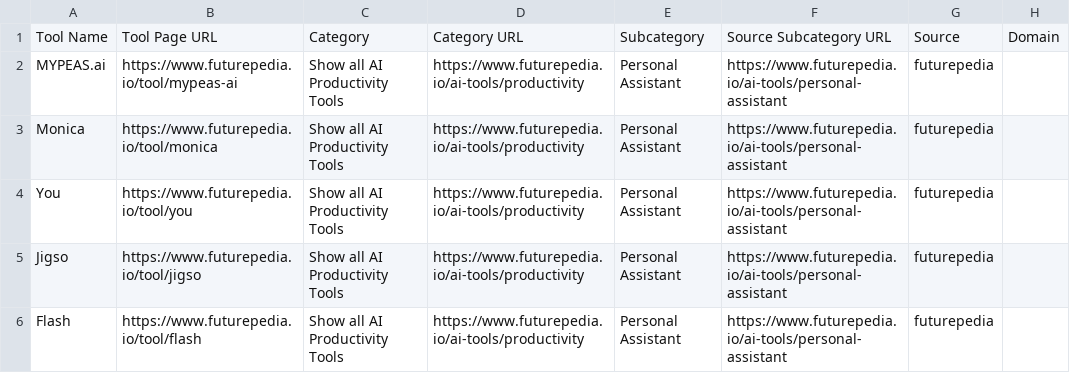
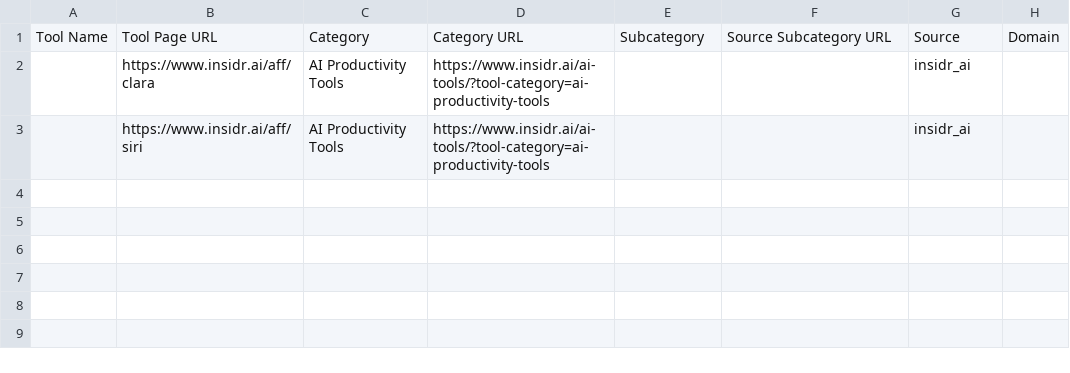
Before and after one commit to JonathanPLev/AgenticUse, a CSV file: tool_datasets/test.csv, drawn as a sheet; removed rows and columns are numbered as before the commit, all else as after; the diff names each change by its address in the sheet, - before the commit and + after, or states it on an @@ line.

```diff
--- a/tool_datasets/test.csv
+++ b/tool_datasets/test.csv
-row 2: MYPEAS.ai | https://www.futurepedia.io/tool/mypeas-ai | Show all AI Productivity Tools | https://www.futurepedia.io/ai-tools/productivity | Personal Assistant | https://www.futurepedia.io/ai-tools/personal-assistant | futurepedia
-row 3: Monica | https://www.futurepedia.io/tool/monica | Show all AI Productivity Tools | https://www.futurepedia.io/ai-tools/productivity | Personal Assistant | https://www.futurepedia.io/ai-tools/personal-assistant | futurepedia
-row 4: You | https://www.futurepedia.io/tool/you | Show all AI Productivity Tools | https://www.futurepedia.io/ai-tools/productivity | Personal Assistant | https://www.futurepedia.io/ai-tools/personal-assistant | futurepedia
-row 5: Jigso | https://www.futurepedia.io/tool/jigso | Show all AI Productivity Tools | https://www.futurepedia.io/ai-tools/productivity | Personal Assistant | https://www.futurepedia.io/ai-tools/personal-assistant | futurepedia
-row 6: Flash | https://www.futurepedia.io/tool/flash | Show all AI Productivity Tools | https://www.futurepedia.io/ai-tools/productivity | Personal Assistant | https://www.futurepedia.io/ai-tools/personal-assistant | futurepedia
+row 2:  | https://www.insidr.ai/aff/clara | AI Productivity Tools | https://www.insidr.ai/ai-tools/?tool-category=ai-productivity-tools |  |  | insidr_ai
+row 3:  | https://www.insidr.ai/aff/siri | AI Productivity Tools | https://www.insidr.ai/ai-tools/?tool-category=ai-productivity-tools |  |  | insidr_ai
```
Also changed, not shown: 4 other files.
